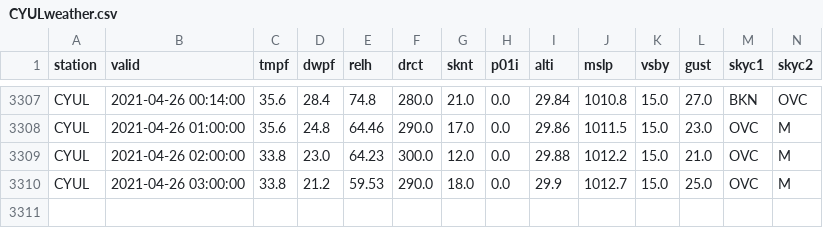
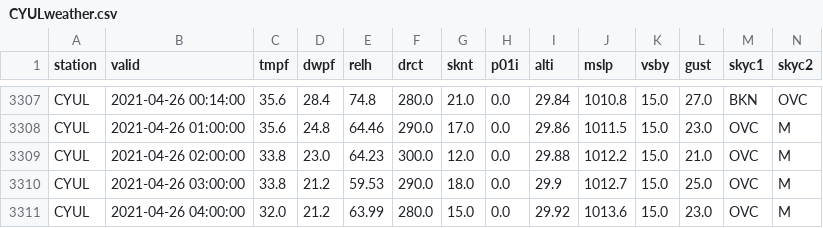
Before and after one commit to drdevinhopkins/210307, a CSV file: data/CYULweather.csv, drawn as a sheet; only a part is shown, gaps mark what is left out; rows hold the shown columns only; the diff names each change by its address in the sheet, - before the commit and + after, or states it on an @@ line.

```diff
--- a/data/CYULweather.csv
+++ b/data/CYULweather.csv
+row 3311: CYUL | 2021-04-26 04:00:00 | 32.0 | 21.2 | 63.99 | 280.0 | 15.0 | 0.0 | 29.92 | 1013.6 | 15.0 | 23.0 | OVC | M
```
Also changed, not shown: 1 other file.
